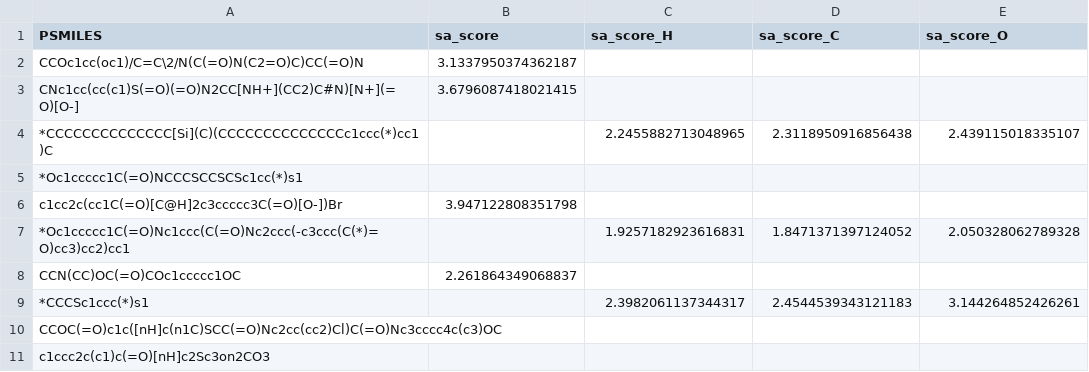
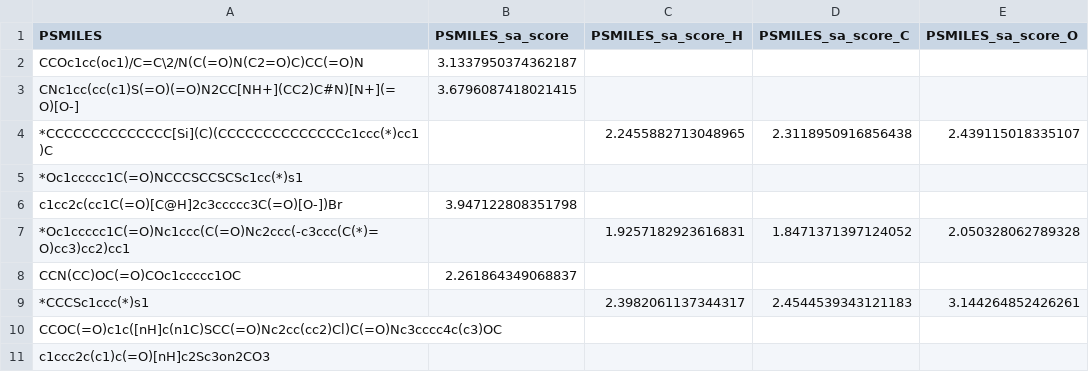
Before and after one commit to Uomocosa/lele-py-bioinformatics, a CSV file: bio/Metric/__HELPER_DIR__/calculate_sa_score_generated.csv, drawn as a sheet.

```diff
--- a/bio/Metric/__HELPER_DIR__/calculate_sa_score_generated.csv
+++ b/bio/Metric/__HELPER_DIR__/calculate_sa_score_generated.csv
@@ -1,2 +1,2 @@
-PSMILES,sa_score,sa_score_H,sa_score_C,sa_score_O
+PSMILES,PSMILES_sa_score,PSMILES_sa_score_H,PSMILES_sa_score_C,PSMILES_sa_score_O
 CCOc1cc(oc1)/C=C\2/N(C(=O)N(C2=O)C)CC(=O)N,3.1337950374362187,,,
```
Also changed, not shown: DATASETS/PDCC/converted_pdcc_train.csv, DATASETS/PDCC/converted_pdcc_validation.csv, 34 other files.
